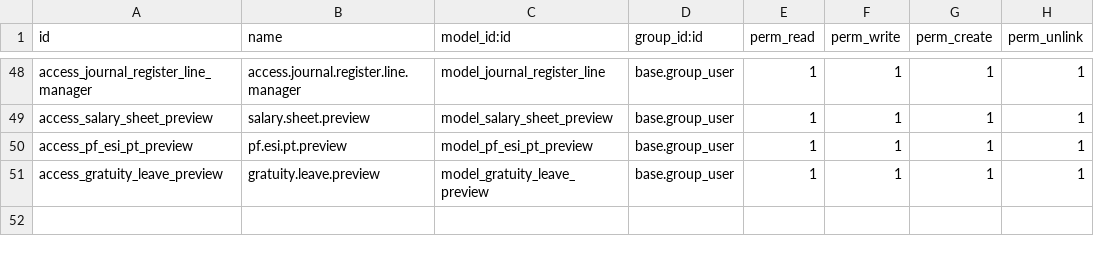
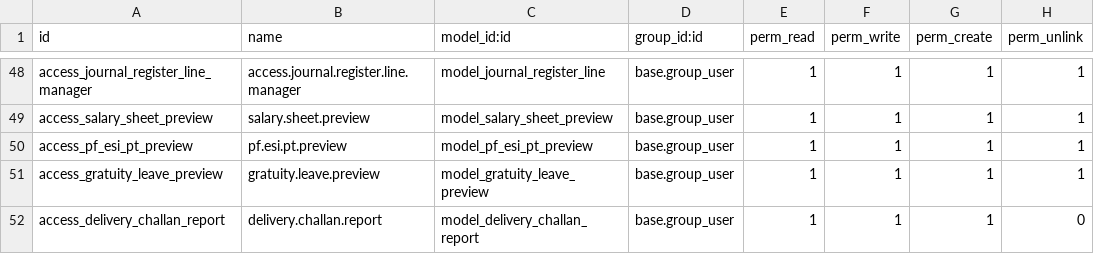
Before and after one commit to Dreamwarez-Company/Duisport_Tushar, a CSV file: all_reports_full/security/ir.model.access.csv, drawn as a sheet; only a part is shown, gaps mark what is left out; the diff names each change by its address in the sheet, - before the commit and + after, or states it on an @@ line.

```diff
--- a/all_reports_full/security/ir.model.access.csv
+++ b/all_reports_full/security/ir.model.access.csv
+row 52: access_delivery_challan_report | delivery.challan.report | model_delivery_challan_report | base.group_user | 1 | 1 | 1 | 0
```
Also changed, not shown: product_vendor_rfq/security/ir.model.access.csv, 22 other files.
